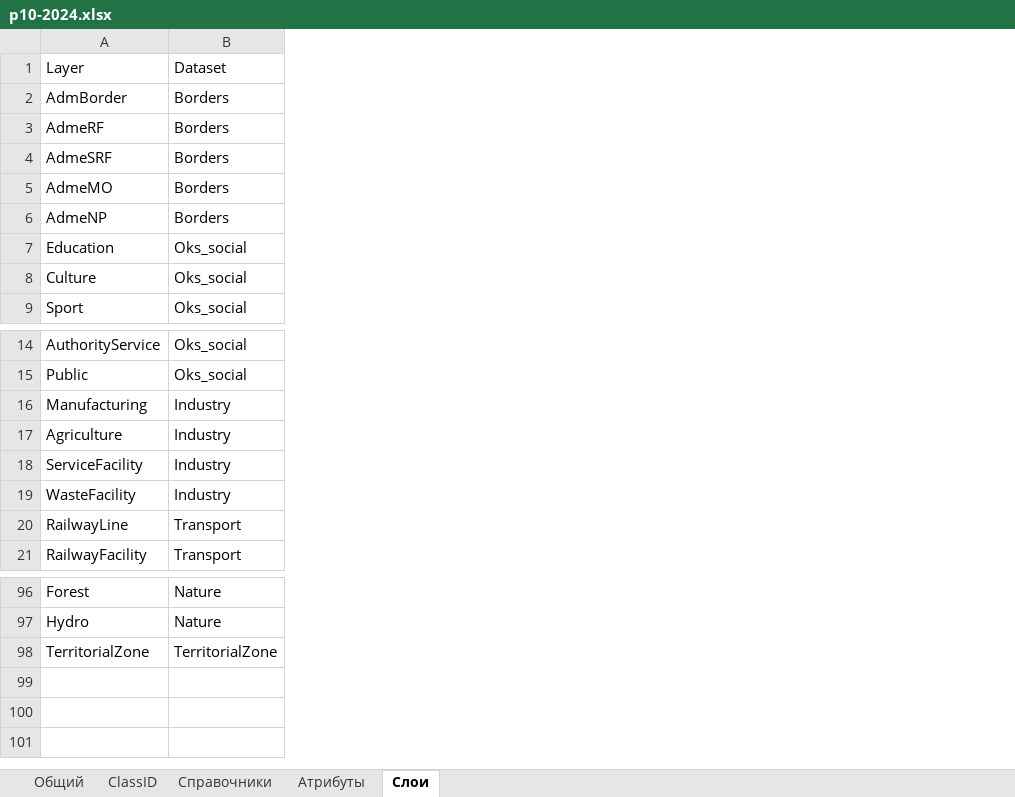
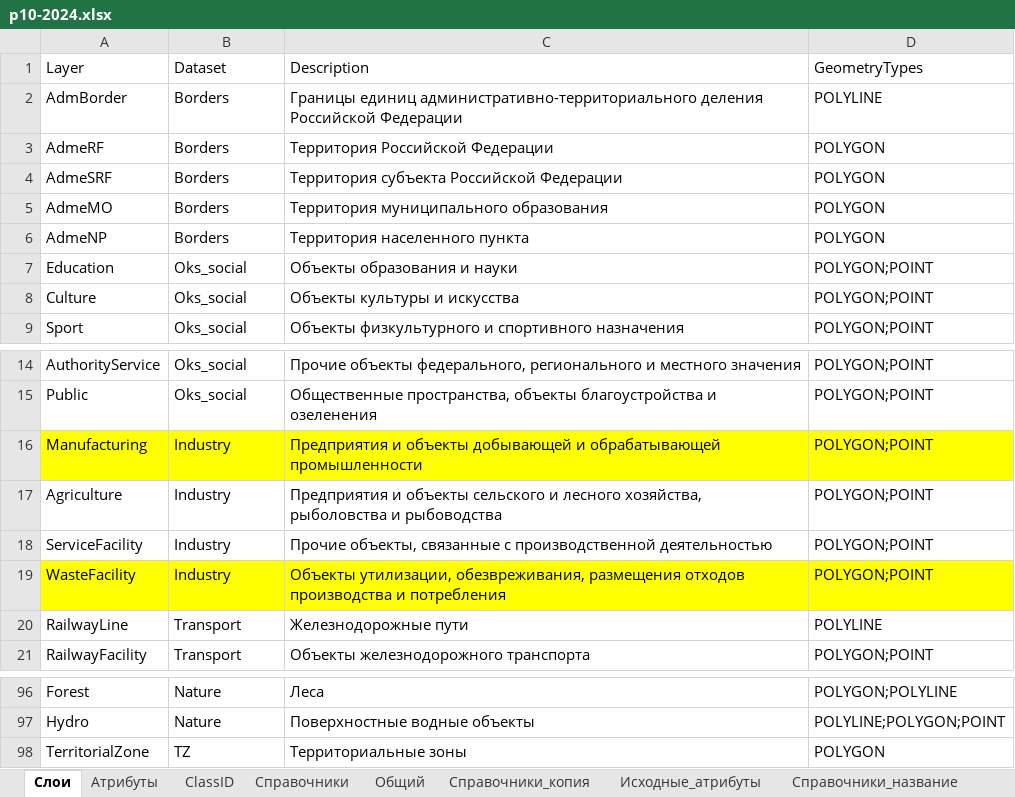
Before and after one commit to ttruefix14/niitools, an Excel workbook: Defaults/p10-2024.xlsx, sheet Слои, drawn as a sheet; only a part is shown, gaps mark what is left out; values as stored, in another font and other column widths than the file's, no borders; the diff names each change by its address in the sheet, - before the commit and + after, or states it on an @@ line.

```diff
--- a/Defaults/p10-2024.xlsx (sheet Слои)
+++ b/Defaults/p10-2024.xlsx (sheet Слои)
+sheet tab: Справочники_копия
+sheet tab: Исходные_атрибуты
+sheet tab: Справочники_название
@@ sheet tab order changed: Слои | Атрибуты | ClassID | Справочники | Общий | Справочники_копия | Исходные_атрибуты | Справочники_название @@
+column C (Description), rows 2-9: Границы единиц административно-территориального деления Российской Федерации | Территория Российской Федерации | Территория субъекта Российской Федерации | Территория муниципального образования | Территория населенного пункта | Объекты образования и науки | Объекты культуры и искусства | Объекты физкультурного и спортивного назначения; rows 14-21: Прочие объекты федерального, регионального и местного значения | Общественные пространства, объекты благоустройства и озеленения | Предприятия и объекты добывающей и обрабатывающей промышленности | Предприятия и объекты сельского и лесного хозяйства, рыболовства и рыбоводства | Прочие объекты, связанные с производственной деятельностью | Объекты утилизации, обезвреживания, размещения отходов производства и потребления | Железнодорожные пути | Объекты железнодорожного транспорта; rows 96-98: Леса | Поверхностные водные объекты | Территориальные зоны
+column D (GeometryTypes), rows 2-9: POLYLINE | POLYGON | POLYGON | POLYGON | POLYGON | POLYGON;POINT | POLYGON;POINT | POLYGON;POINT; rows 14-21: POLYGON;POINT | POLYGON;POINT | POLYGON;POINT | POLYGON;POINT | POLYGON;POINT | POLYGON;POINT | POLYLINE | POLYGON;POINT; rows 96-98: POLYGON;POLYLINE | POLYLINE;POLYGON;POINT | POLYGON
-A16:B16 fill: none
+A16:B16 fill: #FFFF00
-A19:B19 fill: none
+A19:B19 fill: #FFFF00
-B98 (Dataset): TerritorialZone
+B98 (Dataset): TZ
```
Also changed, not shown: sheet Атрибуты, sheet Справочники, sheet ClassID, sheet Общий, 5 other files.
